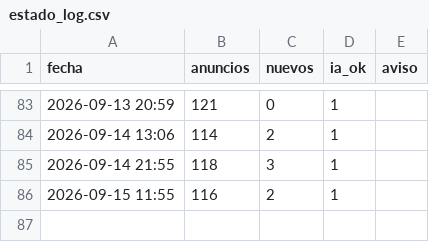
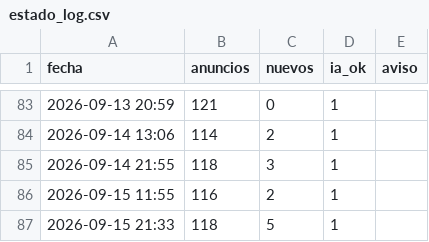
Before and after one commit to Over84sp/coches-corolla, a CSV file: .data/estado_log.csv, drawn as a sheet; only a part is shown, gaps mark what is left out; the diff names each change by its address in the sheet, - before the commit and + after, or states it on an @@ line.

```diff
--- a/.data/estado_log.csv
+++ b/.data/estado_log.csv
+row 87: 2026-09-15 21:33 | 118 | 5 | 1
```
Also changed, not shown: .data/anuncios.csv, .data/comentarios.csv, 7 other files.
